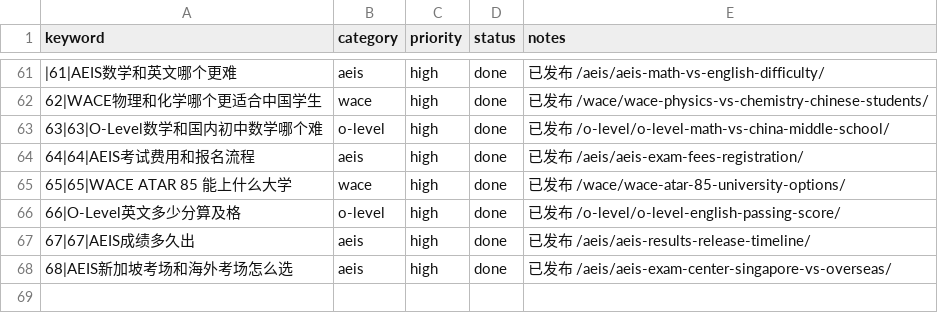
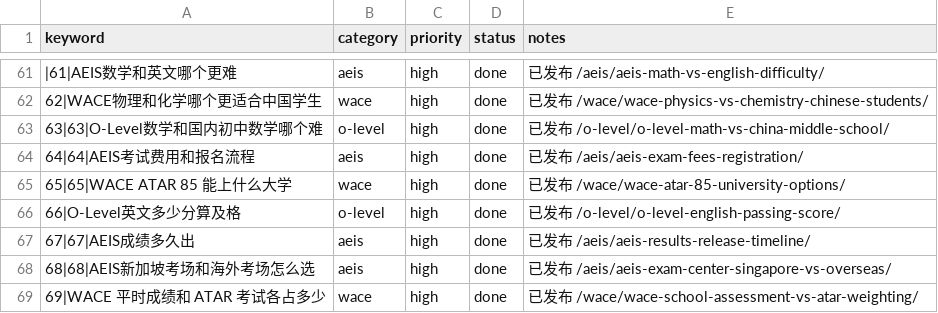
Before and after one commit to wysin808-dot/seda-website, a CSV file: content/keyword-queue.csv, drawn as a sheet; only a part is shown, gaps mark what is left out; the diff names each change by its address in the sheet, - before the commit and + after, or states it on an @@ line.

Commit message:
content: WACE 学校评估与统考占比全解析——平时成绩到底占多少（7表+2图占位+7FAQ+14内链）

```diff
--- a/content/keyword-queue.csv
+++ b/content/keyword-queue.csv
-A68 (keyword): 68|AEIS新加坡考场和海外考场怎么选
+A68 (keyword): 68|68|AEIS新加坡考场和海外考场怎么选
+row 69: 69|WACE 平时成绩和 ATAR 考试各占多少 | wace | high | done | 已发布 /wace/wace-school-assessment-vs-atar-weighting/
```
Also changed, not shown: 1 other file.
